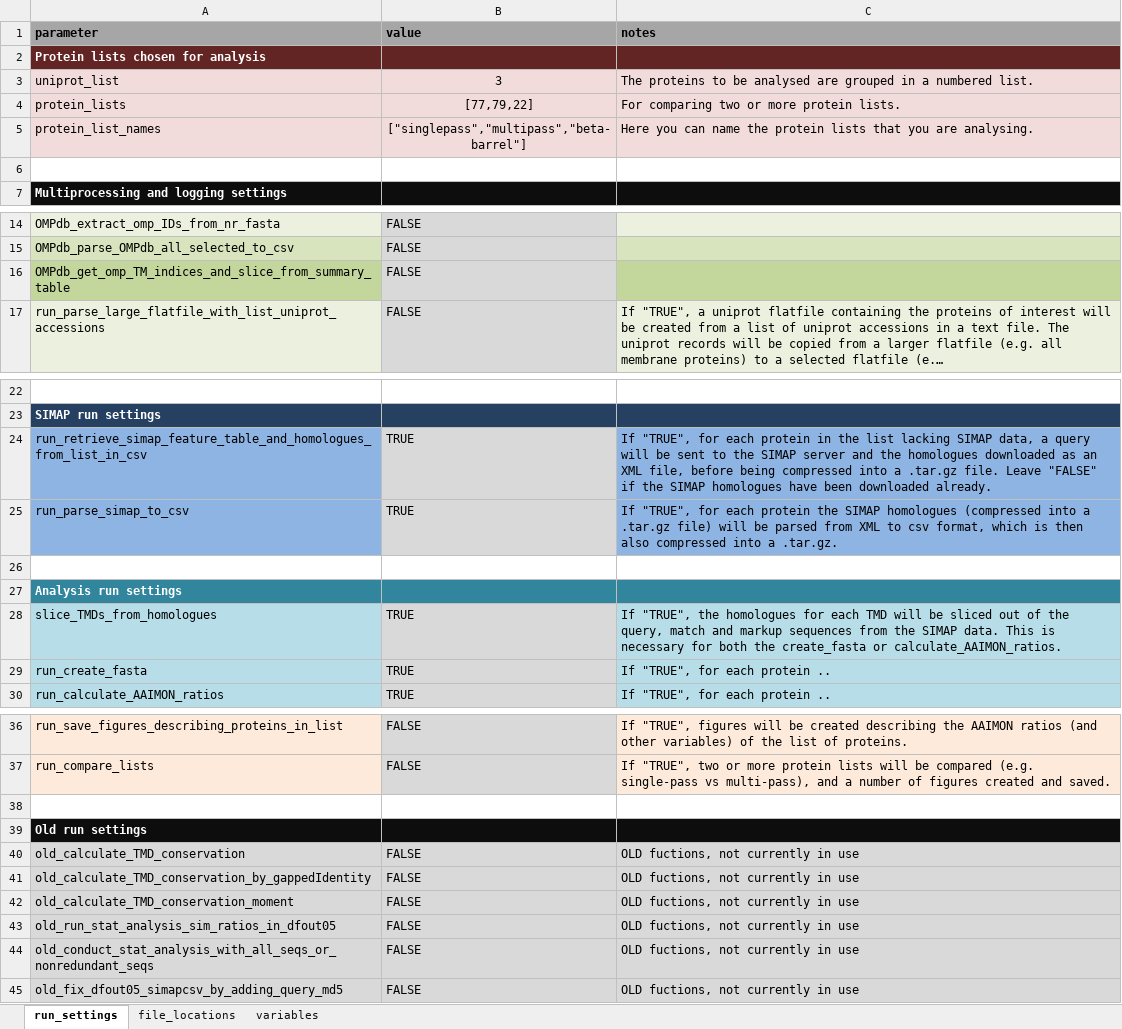
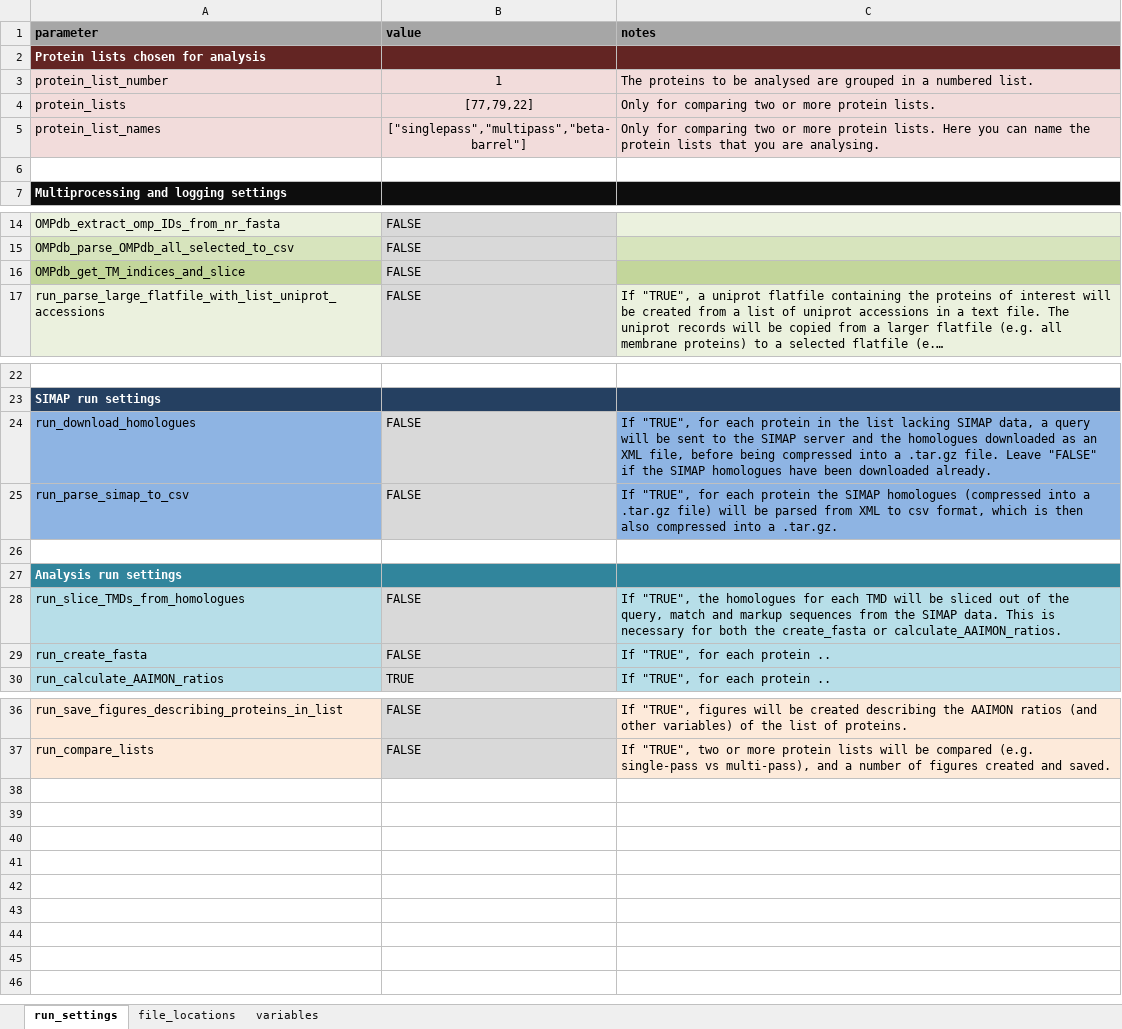
Before and after one commit to teese/korbinian, an Excel workbook: korbinian/examples/settings/korbinian_run_settings_schweris_mp.xlsx, sheet run_settings, drawn as a sheet; only a part is shown, gaps mark what is left out; long unchanged cells end in …; values as stored, in another font and other column widths than the file's, no borders; conditional formats not drawn; removed rows and columns are numbered as before the commit, all else as after; the diff names each change by its address in the sheet, - before the commit and + after, or states it on an @@ line.

Commit message:
updated mp settings file

```diff
--- a/korbinian/examples/settings/korbinian_run_settings_schweris_mp.xlsx (sheet run_settings)
+++ b/korbinian/examples/settings/korbinian_run_settings_schweris_mp.xlsx (sheet run_settings)
-row 3: uniprot_list | 3 | The proteins to be analysed are grouped in a numbered list.
+row 3: protein_list_number | 1 | The proteins to be analysed are grouped in a numbered list.
-C4 (notes): For comparing two or more protein lists.
+C4 (notes): Only for comparing two or more protein lists.
-C5 (notes): Here you…
+C5 (notes): Only for comparing two or more protein lists. Here you…
-A16 (parameter): OMPdb_get_omp_TM_indices_and_slice_from_summary_table
+A16 (parameter): OMPdb_get_TM_indices_and_slice
-row 24: run_retrieve_simap_feature_table_and_homologues_from_list_in_csv | TRUE | If "TRUE", for each protein in the list lacking SIMAP data, a query will be sent to the SIMAP server and the homologues downloaded as an XML file, before being compressed into a .tar.gz file. Leave "FALSE" if the SIMAP homologues have been downloaded already.
+row 24: run_download_homologues | FALSE | If "TRUE", for each protein in the list lacking SIMAP data, a query will be sent to the SIMAP server and the homologues downloaded as an XML file, before being compressed into a .tar.gz file. Leave "FALSE" if the SIMAP homologues have been downloaded already.
-B25 (value): TRUE
+B25 (value): FALSE
-A28 (parameter): slice_TMDs_from_homologues
+A28 (parameter): run_slice_TMDs_from_homologues
-B28:B29 (value): TRUE
+B28:B29 (value): FALSE
-row 38: (empty)
-row 39: Old run settings
-row 40: old_calculate_TMD_conservation | FALSE | OLD fuctions, not currently in use
-row 41: old_calculate_TMD_conservation_by_gappedIdentity | FALSE | OLD fuctions, not currently in use
-row 42: old_calculate_TMD_conservation_moment | FALSE | OLD fuctions, not currently in use
-row 43: old_run_stat_analysis_sim_ratios_in_dfout05 | FALSE | OLD fuctions, not currently in use
-row 44: old_conduct_stat_analysis_with_all_seqs_or_nonredundant_seqs | FALSE | OLD fuctions, not currently in use
-row 45: old_fix_dfout05_simapcsv_by_adding_query_md5 | FALSE | OLD fuctions, not currently in use
```
Also changed, not shown: sheet file_locations.
